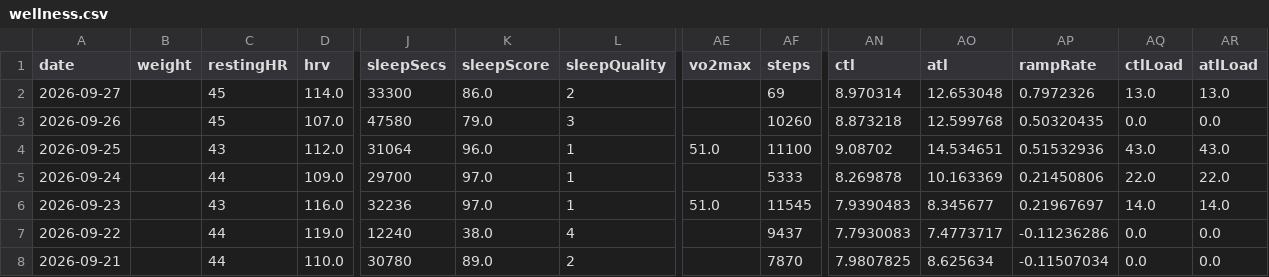
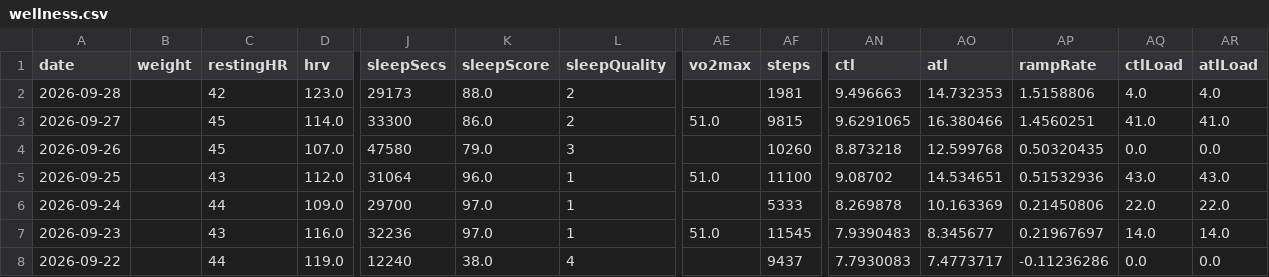
Before and after one commit to giovannispinelli08-a11y/Personal_Training_Programme, a CSV file: data/wellness.csv, drawn as a sheet; only a part is shown, gaps mark what is left out; the shorter side is filled out with more unchanged rows; addresses are those after the commit; rows hold the shown columns only; the diff names each change by its address in the sheet, - before the commit and + after, or states it on an @@ line.

```diff
--- a/data/wellness.csv
+++ b/data/wellness.csv
+row 2: 2026-09-28 |  | 42 | 123.0 | 29173 | 88.0 | 2 |  | 1981 | 9.496663 | 14.732353 | 1.5158806 | 4.0 | 4.0
-AE3 (vo2max): (empty)
+AE3 (vo2max): 51.0
-AF3 (steps): 69
+AF3 (steps): 9815
-AN3 (ctl): 8.970314
+AN3 (ctl): 9.6291065
-AO3 (atl): 12.653048
+AO3 (atl): 16.380466
-AP3 (rampRate): 0.7972326
+AP3 (rampRate): 1.4560251
-AQ3 (ctlLoad): 13.0
+AQ3 (ctlLoad): 41.0
-AR3 (atlLoad): 13.0
+AR3 (atlLoad): 41.0
```
Also changed, not shown: data/summary.csv, 5 other files.
